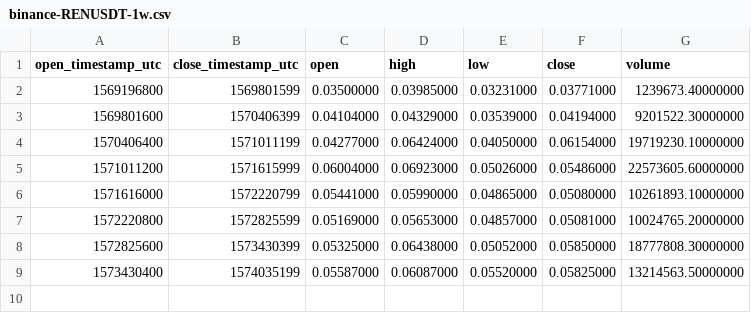
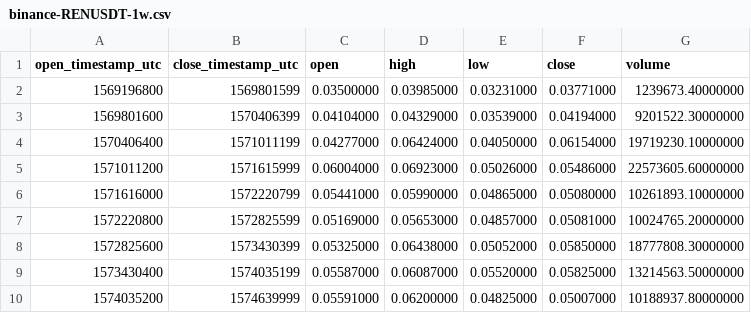
Before and after one commit to cryptobigbro/binance-RENUSDT, a CSV file: binance-RENUSDT-1w.csv, drawn as a sheet; the diff names each change by its address in the sheet, - before the commit and + after, or states it on an @@ line.

```diff
--- a/binance-RENUSDT-1w.csv
+++ b/binance-RENUSDT-1w.csv
+row 10: 1574035200 | 1574639999 | 0.05591000 | 0.06200000 | 0.04825000 | 0.05007000 | 10188937.80000000
```
Also changed, not shown: binance-RENUSDT-1d.csv, binance-RENUSDT-1h.csv.
